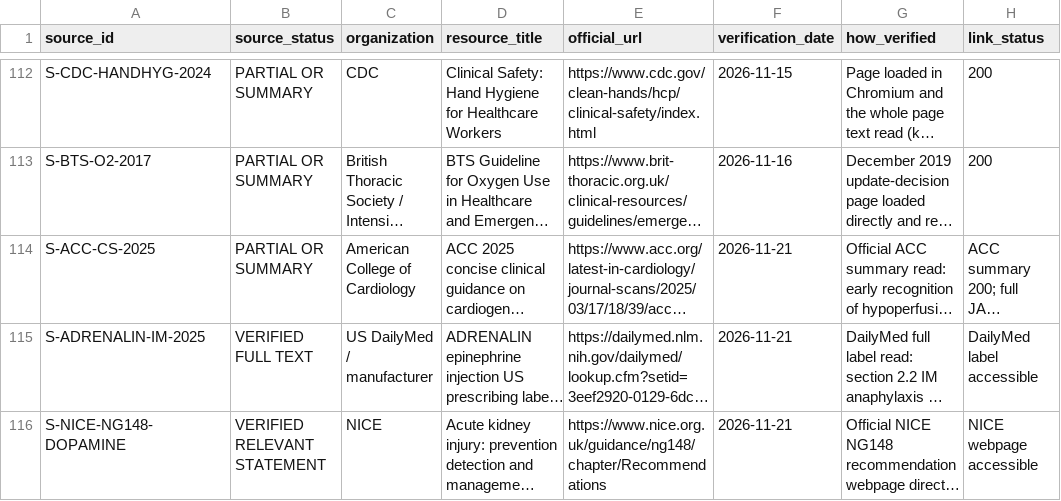
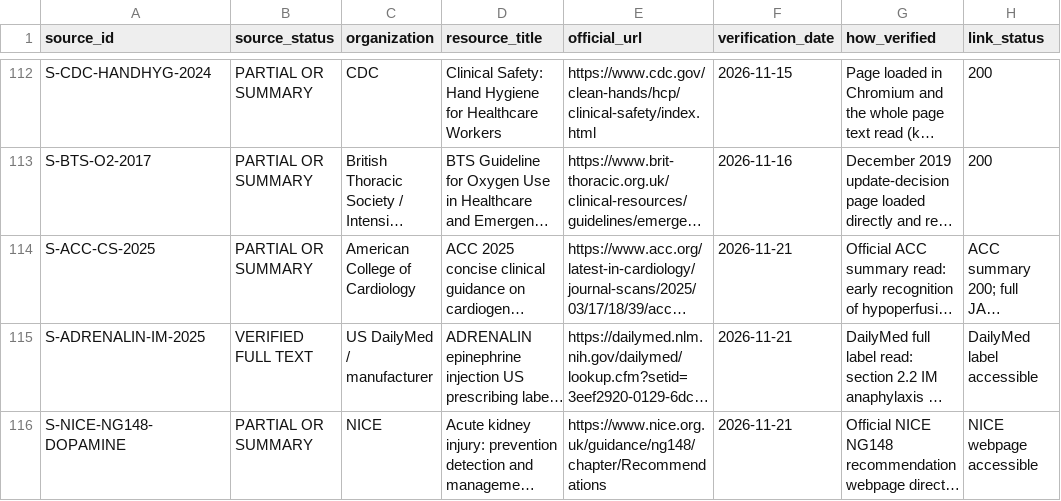
Before and after one commit to Awzy9/icu-nursing, a CSV file: sources/source_register.csv, drawn as a sheet; only a part is shown, gaps mark what is left out; long unchanged cells end in …; the diff names each change by its address in the sheet, - before the commit and + after, or states it on an @@ line.

Commit message:
fix(evidence): classify NICE single-recommendation review as partial per source integrity contract

```diff
--- a/sources/source_register.csv
+++ b/sources/source_register.csv
-B116 (source_status): VERIFIED RELEVANT STATEMENT
+B116 (source_status): PARTIAL OR SUMMARY
```
